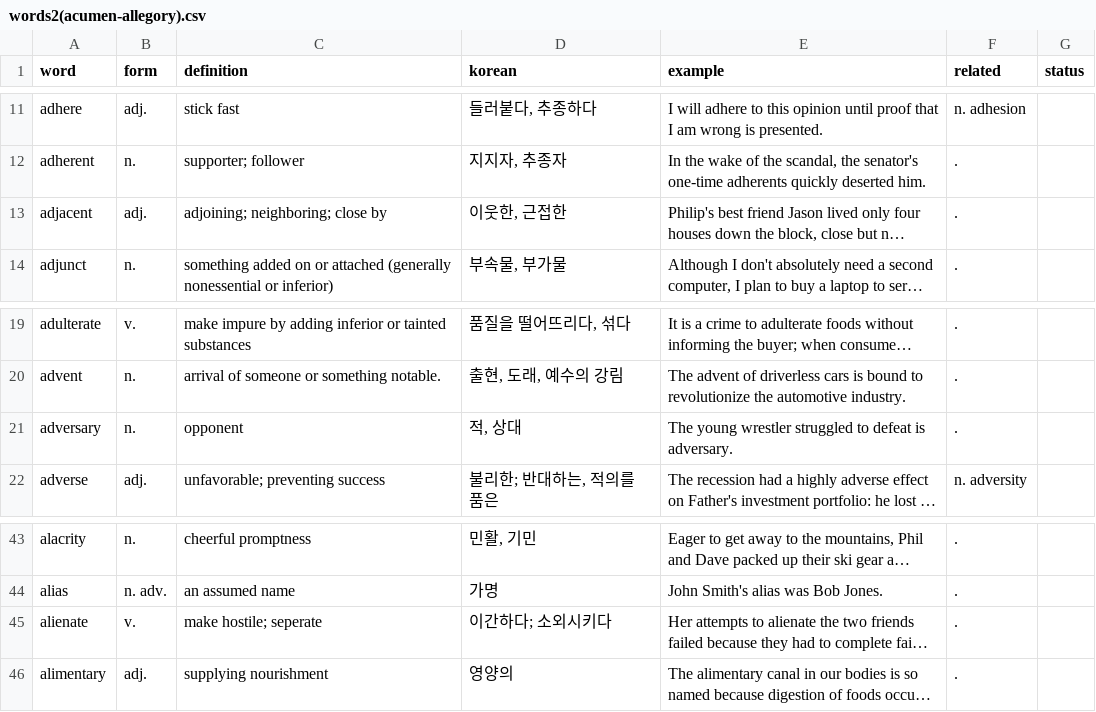
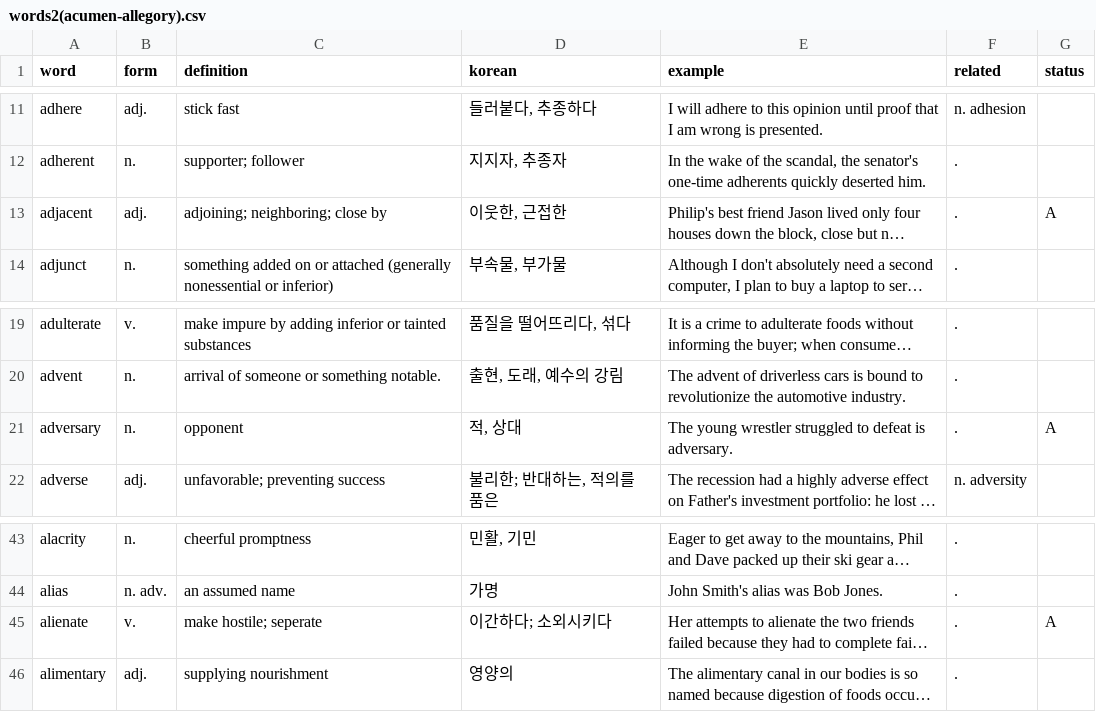
Before and after one commit to kahngjoonkoh/SAT_word_list, a CSV file: word_lists/words2(acumen-allegory).csv, drawn as a sheet; only a part is shown, gaps mark what is left out; long unchanged cells end in …; the diff names each change by its address in the sheet, - before the commit and + after, or states it on an @@ line.

Commit message:
added word list

```diff
--- a/word_lists/words2(acumen-allegory).csv
+++ b/word_lists/words2(acumen-allegory).csv
-G13 (status): (empty)
+G13 (status): A
-G21 (status): (empty)
+G21 (status): A
-G45 (status): (empty)
+G45 (status): A
```
Also changed, not shown: 4 other files.
